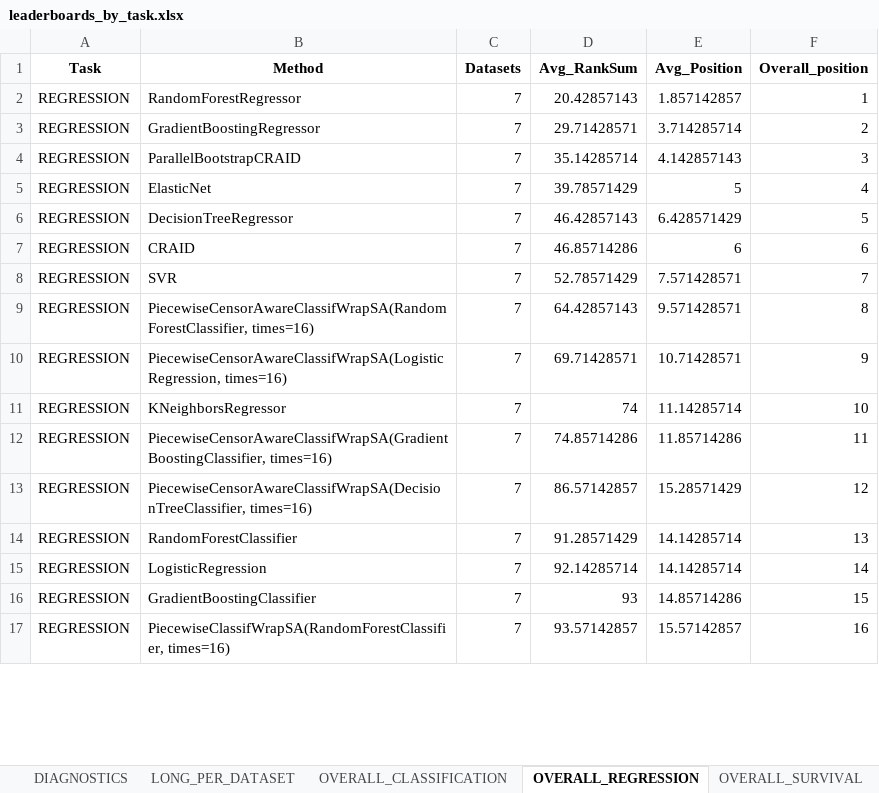
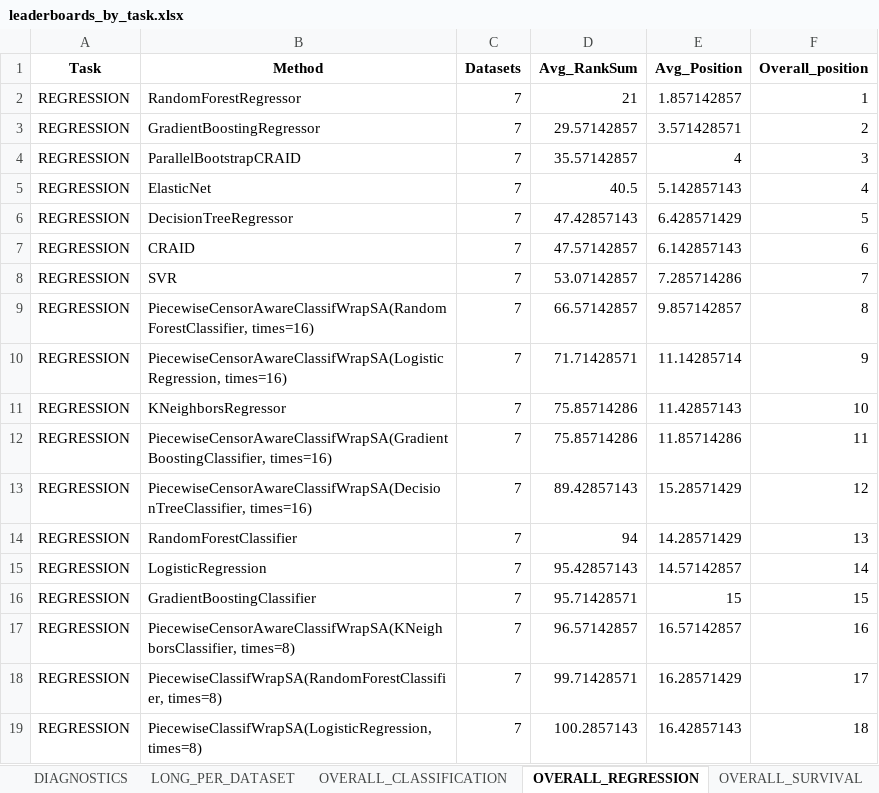
Before and after one commit to DimonZhi/SAWrap, an Excel workbook: UI/tables/leaderboards_by_task.xlsx, sheet OVERALL_REGRESSION, drawn as a sheet; only a part is shown; values as stored, in another font and other column widths than the file's, no borders; the diff covers the shown part only; the diff names each change by its address in the sheet, - before the commit and + after, or states it on an @@ line.

Commit message:
add piecewise to ledearboard

```diff
--- a/UI/tables/leaderboards_by_task.xlsx (sheet OVERALL_REGRESSION)
+++ b/UI/tables/leaderboards_by_task.xlsx (sheet OVERALL_REGRESSION)
-D2 (Avg_RankSum): 20.42857143
+D2 (Avg_RankSum): 21
-D3 (Avg_RankSum): 29.71428571
+D3 (Avg_RankSum): 29.57142857
-E3 (Avg_Position): 3.714285714
+E3 (Avg_Position): 3.571428571
-D4 (Avg_RankSum): 35.14285714
+D4 (Avg_RankSum): 35.57142857
-E4 (Avg_Position): 4.142857143
+E4 (Avg_Position): 4
-D5 (Avg_RankSum): 39.78571429
+D5 (Avg_RankSum): 40.5
-E5 (Avg_Position): 5
+E5 (Avg_Position): 5.142857143
-D6 (Avg_RankSum): 46.42857143
+D6 (Avg_RankSum): 47.42857143
-D7 (Avg_RankSum): 46.85714286
+D7 (Avg_RankSum): 47.57142857
-E7 (Avg_Position): 6
+E7 (Avg_Position): 6.142857143
-D8 (Avg_RankSum): 52.78571429
+D8 (Avg_RankSum): 53.07142857
-E8 (Avg_Position): 7.571428571
+E8 (Avg_Position): 7.285714286
-D9 (Avg_RankSum): 64.42857143
+D9 (Avg_RankSum): 66.57142857
-E9 (Avg_Position): 9.571428571
+E9 (Avg_Position): 9.857142857
-D10 (Avg_RankSum): 69.71428571
+D10 (Avg_RankSum): 71.71428571
-E10 (Avg_Position): 10.71428571
+E10 (Avg_Position): 11.14285714
-D11 (Avg_RankSum): 74
+D11 (Avg_RankSum): 75.85714286
-E11 (Avg_Position): 11.14285714
+E11 (Avg_Position): 11.42857143
-D12 (Avg_RankSum): 74.85714286
+D12 (Avg_RankSum): 75.85714286
-D13 (Avg_RankSum): 86.57142857
+D13 (Avg_RankSum): 89.42857143
-D14 (Avg_RankSum): 91.28571429
+D14 (Avg_RankSum): 94
-E14 (Avg_Position): 14.14285714
+E14 (Avg_Position): 14.28571429
-D15 (Avg_RankSum): 92.14285714
+D15 (Avg_RankSum): 95.42857143
-E15 (Avg_Position): 14.14285714
+E15 (Avg_Position): 14.57142857
-D16 (Avg_RankSum): 93
+D16 (Avg_RankSum): 95.71428571
-E16 (Avg_Position): 14.85714286
+E16 (Avg_Position): 15
-B17 (Method): PiecewiseClassifWrapSA(RandomForestClassifier, times=16)
+B17 (Method): PiecewiseCensorAwareClassifWrapSA(KNeighborsClassifier, times=8)
-D17 (Avg_RankSum): 93.57142857
+D17 (Avg_RankSum): 96.57142857
-E17 (Avg_Position): 15.57142857
+E17 (Avg_Position): 16.57142857
+row 18: REGRESSION | PiecewiseClassifWrapSA(RandomForestClassifier, times=8) | 7 | 99.71428571 | 16.28571429 | 17
+row 19: REGRESSION | PiecewiseClassifWrapSA(LogisticRegression, times=8) | 7 | 100.2857143 | 16.42857143 | 18
```
Also changed, not shown: 2 added rows, 2 removed rows and 24 edited cells elsewhere in this sheet, sheet LONG_PER_DATASET, sheet pbc, sheet framingham, sheet smarto, sheet actg, sheet gbsg, 6 more sheets, 17 other files.
